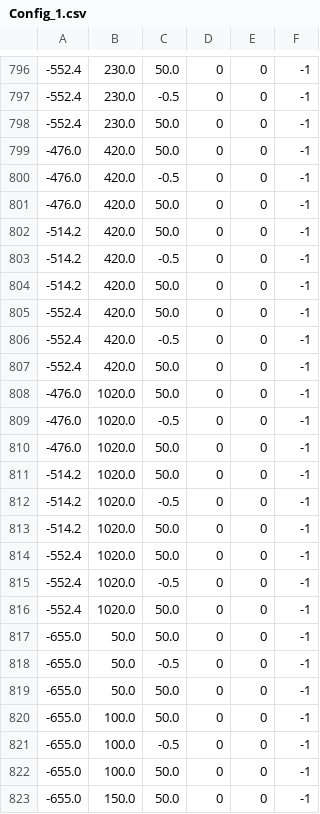
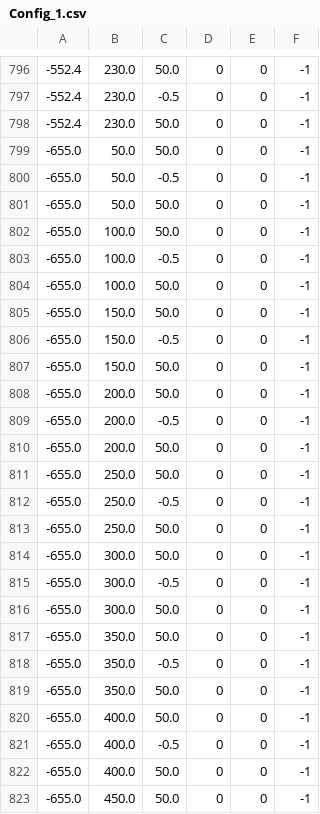
Before and after one commit to lronsse/E02H_2021, a CSV file: python scripts/WB1/Config_1.csv, drawn as a sheet; only a part is shown, gaps mark what is left out; the shorter side is filled out with more unchanged rows.

```diff
--- a/python scripts/WB1/Config_1.csv
+++ b/python scripts/WB1/Config_1.csv
@@ -798,20 +798,2 @@
 -552.4,230.0,50.0,0,0,-1
--476.0,420.0,50.0,0,0,-1
--476.0,420.0,-0.5,0,0,-1
--476.0,420.0,50.0,0,0,-1
--514.2,420.0,50.0,0,0,-1
--514.2,420.0,-0.5,0,0,-1
--514.2,420.0,50.0,0,0,-1
--552.4,420.0,50.0,0,0,-1
--552.4,420.0,-0.5,0,0,-1
--552.4,420.0,50.0,0,0,-1
--476.0,1020.0,50.0,0,0,-1
--476.0,1020.0,-0.5,0,0,-1
--476.0,1020.0,50.0,0,0,-1
--514.2,1020.0,50.0,0,0,-1
--514.2,1020.0,-0.5,0,0,-1
--514.2,1020.0,50.0,0,0,-1
--552.4,1020.0,50.0,0,0,-1
--552.4,1020.0,-0.5,0,0,-1
--552.4,1020.0,50.0,0,0,-1
 -655.0,50.0,50.0,0,0,-1
```
Also changed, not shown: python scripts/WB1/Config_2.csv, 8 other files.
